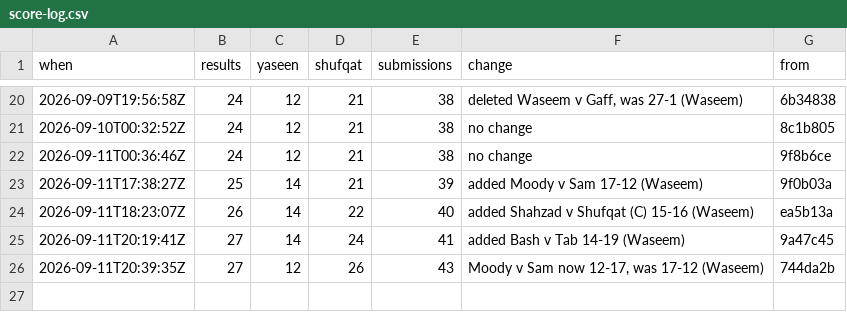
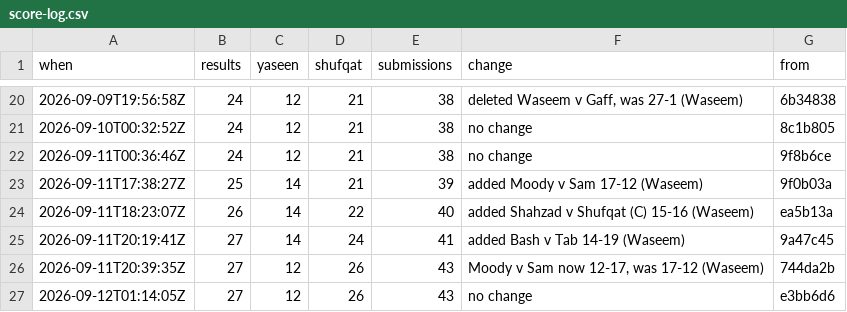
Before and after one commit to Ubiguy/Mates-Playing-Golf-Dashboard, a CSV file: score-log.csv, drawn as a sheet; only a part is shown, gaps mark what is left out.

```diff
--- a/score-log.csv
+++ b/score-log.csv
@@ -26 +26,2 @@ when,results,yaseen,shufqat,submissions,change,from
 2026-09-11T20:39:35Z,27,12,26,43,"Moody v Sam now 12-17, was 17-12 (Waseem)",744da2b
+2026-09-12T01:14:05Z,27,12,26,43,no change,e3bb6d6
```
Also changed, not shown: 3 other files.
